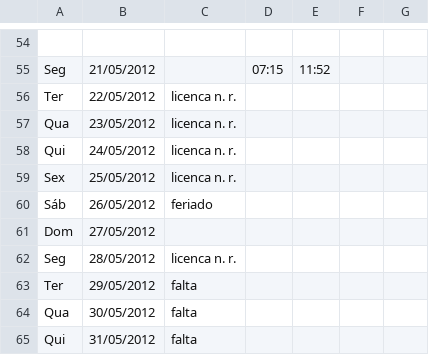
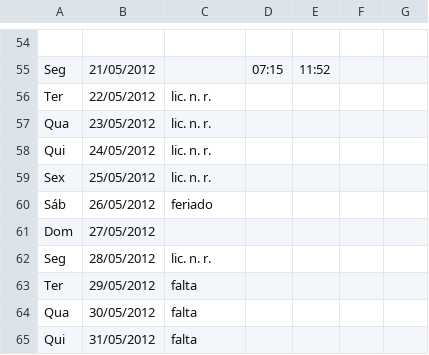
Before and after one commit to gersonfs/ponto, a CSV file: ponto3.csv, drawn as a sheet; only a part is shown, gaps mark what is left out; the diff names each change by its address in the sheet, - before the commit and + after, or states it on an @@ line.

```diff
--- a/ponto3.csv
+++ b/ponto3.csv
-C56:C59: licenca n. r.
+C56:C59: lic. n. r.
-C62: licenca n. r.
+C62: lic. n. r.
```
Also changed, not shown: 2 other files.
